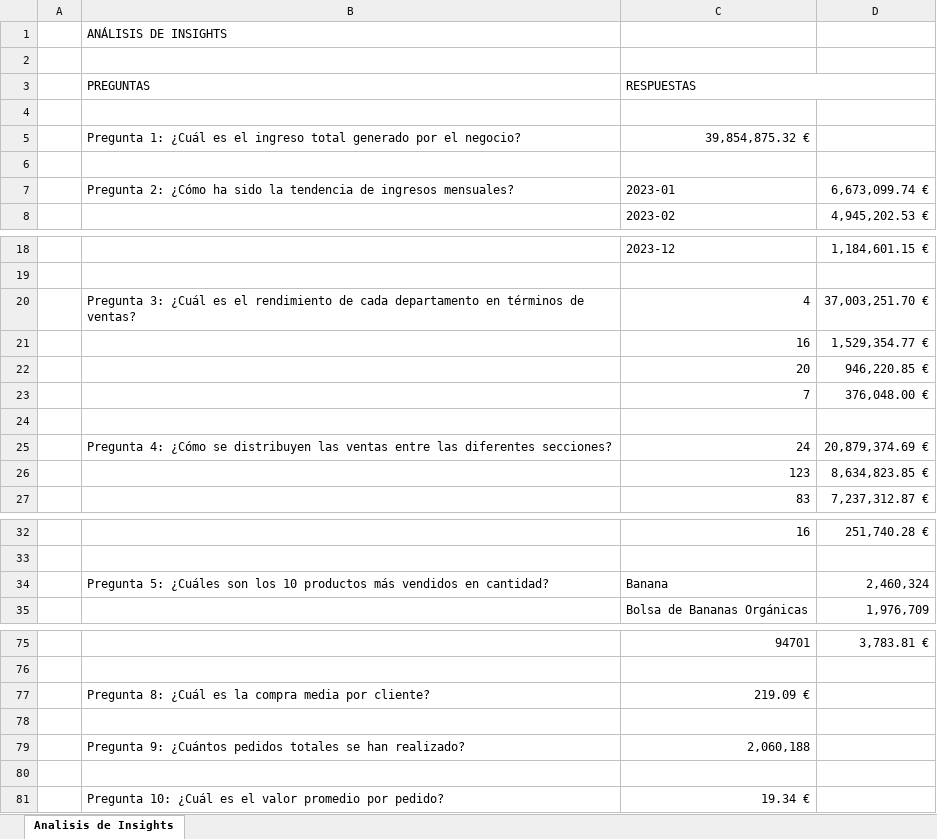
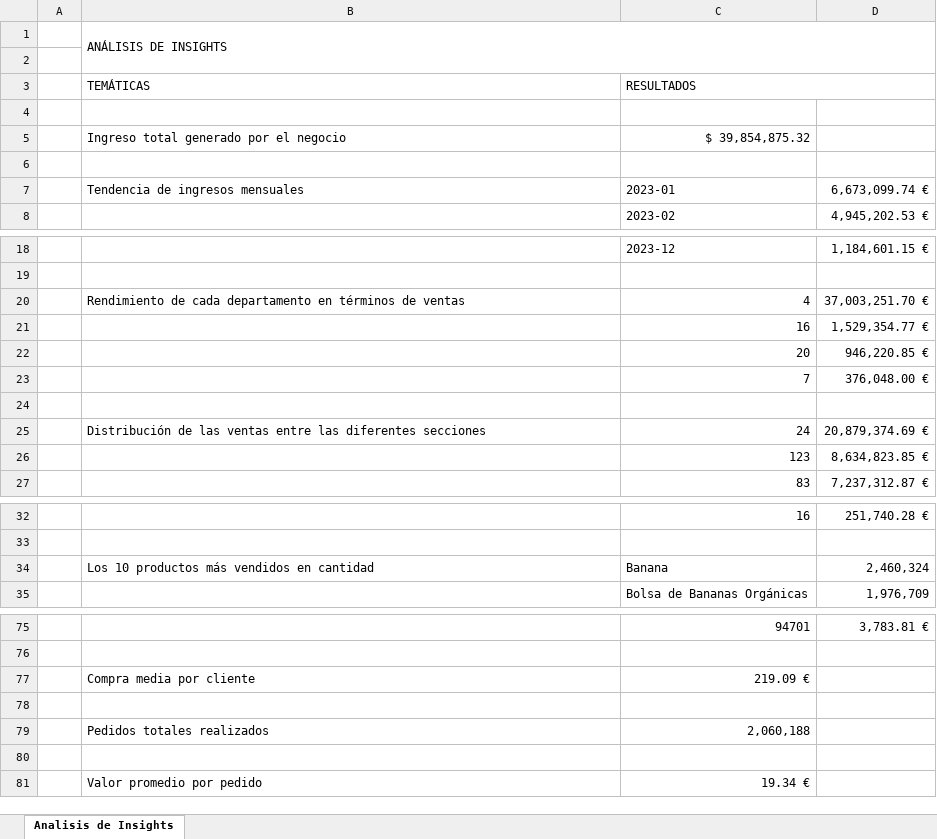
Before and after one commit to hache22/MarketBasketAnalytics, an Excel workbook: Trabajo de Análisis de Insights.xlsx, sheet Analisis de Insights, drawn as a sheet; only a part is shown, gaps mark what is left out; values as stored, in another font and other column widths than the file's, no cell formats; removed rows and columns are numbered as before the commit, all else as after; the diff covers the shown part only; the diff names each change by its address in the sheet, - before the commit and + after, or states it on an @@ line.

Commit message:
Add files via upload

```diff
--- a/Trabajo de Análisis de Insights.xlsx (sheet Analisis de Insights)
+++ b/Trabajo de Análisis de Insights.xlsx (sheet Analisis de Insights)
+B1:D2 merged
-row 3:  | PREGUNTAS | RESPUESTAS
+row 3:  | TEMÁTICAS | RESULTADOS
-row 5:  | Pregunta 1: ¿Cuál es el ingreso total generado por el negocio? | 39,854,875.32 €
+row 5:  | Ingreso total generado por el negocio | $ 39,854,875.32
-B7: Pregunta 2: ¿Cómo ha sido la tendencia de ingresos mensuales?
+B7: Tendencia de ingresos mensuales
-B20: Pregunta 3: ¿Cuál es el rendimiento de cada departamento en términos de ventas?
+B20: Rendimiento de cada departamento en términos de ventas
-B25: Pregunta 4: ¿Cómo se distribuyen las ventas entre las diferentes secciones?
+B25: Distribución de las ventas entre las diferentes secciones
-B34: Pregunta 5: ¿Cuáles son los 10 productos más vendidos en cantidad?
+B34: Los 10 productos más vendidos en cantidad
-B77: Pregunta 8: ¿Cuál es la compra media por cliente?
+B77: Compra media por cliente
-B79: Pregunta 9: ¿Cuántos pedidos totales se han realizado?
+B79: Pedidos totales realizados
-B81: Pregunta 10: ¿Cuál es el valor promedio por pedido?
+B81: Valor promedio por pedido
```
Also changed, not shown: 2 edited cells elsewhere in this sheet, cell formats.
